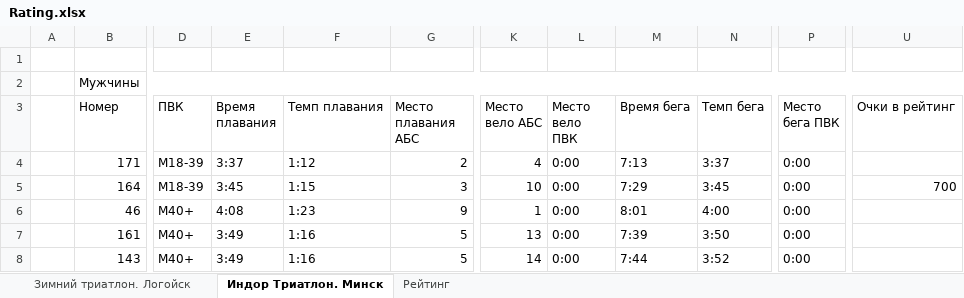
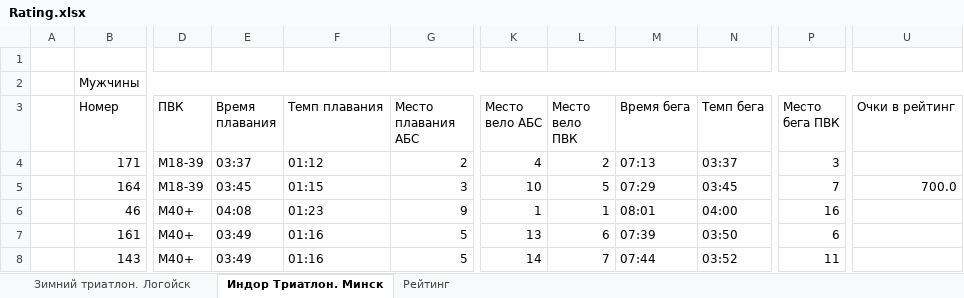
Before and after one commit to mkharytonau/bft-league-rating, an Excel workbook: src/main/resources/2025/Rating.xlsx, sheet Индор Триатлон. Минск, drawn as a sheet; only a part is shown, gaps mark what is left out; values as stored, in another font and other column widths than the file's, no cell formats; the diff covers the shown part only; the diff names each change by its address in the sheet, - before the commit and + after, or states it on an @@ line.

```diff
--- a/src/main/resources/2025/Rating.xlsx (sheet Индор Триатлон. Минск)
+++ b/src/main/resources/2025/Rating.xlsx (sheet Индор Триатлон. Минск)
-E4 (Время плавания): 3:37
+E4 (Время плавания): 03:37
-F4 (Темп плавания): 1:12
+F4 (Темп плавания): 01:12
-L4 (Место вело ПВК): 0:00
+L4 (Место вело ПВК): 2
-M4 (Время бега): 7:13
+M4 (Время бега): 07:13
-N4 (Темп бега): 3:37
+N4 (Темп бега): 03:37
-P4 (Место бега ПВК): 0:00
+P4 (Место бега ПВК): 3
-E5 (Время плавания): 3:45
+E5 (Время плавания): 03:45
-F5 (Темп плавания): 1:15
+F5 (Темп плавания): 01:15
-L5 (Место вело ПВК): 0:00
+L5 (Место вело ПВК): 5
-M5 (Время бега): 7:29
+M5 (Время бега): 07:29
-N5 (Темп бега): 3:45
+N5 (Темп бега): 03:45
-P5 (Место бега ПВК): 0:00
+P5 (Место бега ПВК): 7
-U5 (Очки в рейтинг): 700
+U5 (Очки в рейтинг): 700.0
-E6 (Время плавания): 4:08
+E6 (Время плавания): 04:08
-F6 (Темп плавания): 1:23
+F6 (Темп плавания): 01:23
-L6 (Место вело ПВК): 0:00
+L6 (Место вело ПВК): 1
-M6 (Время бега): 8:01
+M6 (Время бега): 08:01
-N6 (Темп бега): 4:00
+N6 (Темп бега): 04:00
-P6 (Место бега ПВК): 0:00
+P6 (Место бега ПВК): 16
-E7:E8 (Время плавания): 3:49
+E7:E8 (Время плавания): 03:49
-F7:F8 (Темп плавания): 1:16
+F7:F8 (Темп плавания): 01:16
-L7 (Место вело ПВК): 0:00
+L7 (Место вело ПВК): 6
-M7 (Время бега): 7:39
+M7 (Время бега): 07:39
-N7 (Темп бега): 3:50
+N7 (Темп бега): 03:50
-P7 (Место бега ПВК): 0:00
+P7 (Место бега ПВК): 6
-L8 (Место вело ПВК): 0:00
+L8 (Место вело ПВК): 7
-M8 (Время бега): 7:44
+M8 (Время бега): 07:44
-N8 (Темп бега): 3:52
+N8 (Темп бега): 03:52
-P8 (Место бега ПВК): 0:00
+P8 (Место бега ПВК): 11
```
Also changed, not shown: 781 edited cells elsewhere in this sheet, sheet Рейтинг, sheet Зимний триатлон. Логойск, cell formats, 7 other files.
